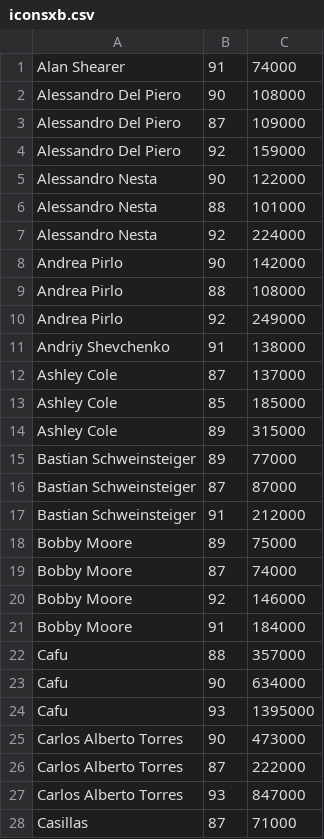
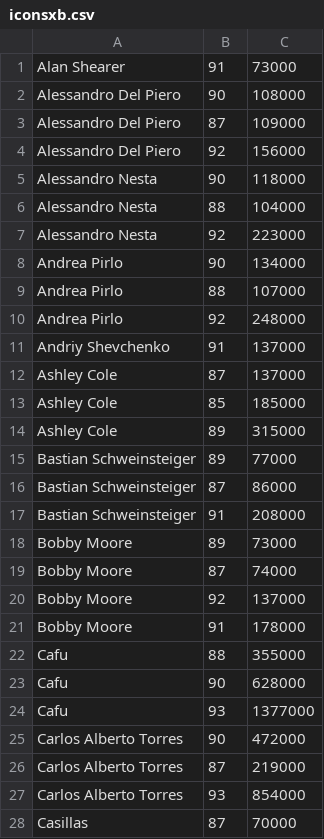
Before and after one commit to TheWraith1912/Project1, a CSV file: iconsxb.csv, drawn as a sheet; only a part is shown; the diff covers the shown part only.

Commit message:
Add files via upload

```diff
--- a/iconsxb.csv
+++ b/iconsxb.csv
@@ -1,12 +1,12 @@
-Alan Shearer,91,74000
+Alan Shearer,91,73000
 Alessandro Del Piero,90,108000
 Alessandro Del Piero,87,109000
-Alessandro Del Piero,92,159000
-Alessandro Nesta,90,122000
-Alessandro Nesta,88,101000
-Alessandro Nesta,92,224000
-Andrea Pirlo,90,142000
-Andrea Pirlo,88,108000
-Andrea Pirlo,92,249000
-Andriy Shevchenko,91,138000
+Alessandro Del Piero,92,156000
+Alessandro Nesta,90,118000
+Alessandro Nesta,88,104000
+Alessandro Nesta,92,223000
+Andrea Pirlo,90,134000
+Andrea Pirlo,88,107000
+Andrea Pirlo,92,248000
+Andriy Shevchenko,91,137000
 Ashley Cole,87,137000
@@ -15,14 +15,14 @@ Ashley Cole,89,315000
 Bastian Schweinsteiger,89,77000
-Bastian Schweinsteiger,87,87000
-Bastian Schweinsteiger,91,212000
-Bobby Moore,89,75000
+Bastian Schweinsteiger,87,86000
+Bastian Schweinsteiger,91,208000
+Bobby Moore,89,73000
 Bobby Moore,87,74000
-Bobby Moore,92,146000
-Bobby Moore,91,184000
-Cafu,88,357000
-Cafu,90,634000
-Cafu,93,1395000
-Carlos Alberto Torres,90,473000
-Carlos Alberto Torres,87,222000
-Carlos Alberto Torres,93,847000
-Casillas,87,71000
+Bobby Moore,92,137000
+Bobby Moore,91,178000
+Cafu,88,355000
+Cafu,90,628000
+Cafu,93,1377000
+Carlos Alberto Torres,90,472000
+Carlos Alberto Torres,87,219000
+Carlos Alberto Torres,93,854000
+Casillas,87,70000
```
Also changed, not shown: 171 edited cells elsewhere in this file.
